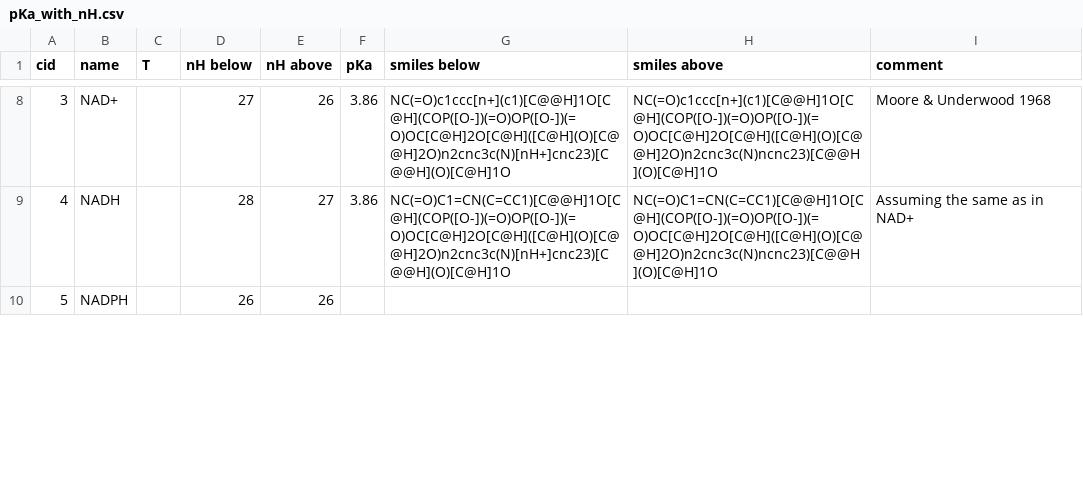
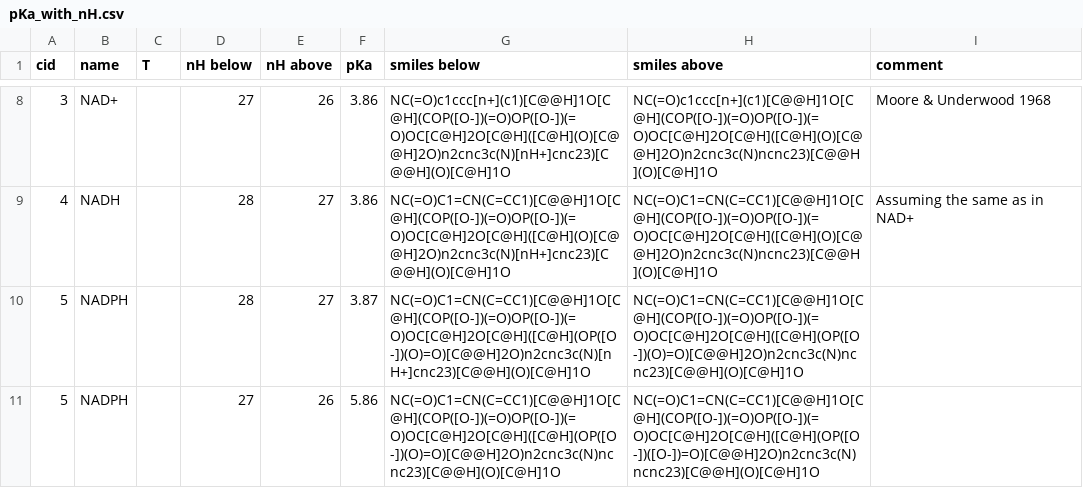
Before and after one commit to asmvernon/milo-lab, a CSV file: data/thermodynamics/pKa_with_nH.csv, drawn as a sheet; only a part is shown, gaps mark what is left out; the diff covers the shown part only.

```diff
--- a/data/thermodynamics/pKa_with_nH.csv
+++ b/data/thermodynamics/pKa_with_nH.csv
@@ -9,2 +9,3 @@ cid,name,T,nH below,nH above,pKa,smiles below,smiles above,comment
 4,NADH,,28,27,3.86,NC(=O)C1=CN(C=CC1)[C@@H]1O[C@H](COP([O-])(=O)OP([O-])(=O)OC[C@H]2O[C@H]([C@H](O)[C@@H]2O)n2cnc3c(N)[nH+]cnc23)[C@@H](O)[C@H]1O,NC(=O)C1=CN(C=CC1)[C@@H]1O[C@H](COP([O-])(=O)OP([O-])(=O)OC[C@H]2O[C@H]([C@H](O)[C@@H]2O)n2cnc3c(N)ncnc23)[C@@H](O)[C@H]1O,"Assuming the same as in NAD+"
-5,NADPH,,26,26
+5,NADPH,,28,27,3.87,NC(=O)C1=CN(C=CC1)[C@@H]1O[C@H](COP([O-])(=O)OP([O-])(=O)OC[C@H]2O[C@H]([C@H](OP([O-])(O)=O)[C@@H]2O)n2cnc3c(N)[nH+]cnc23)[C@@H](O)[C@H]1O,NC(=O)C1=CN(C=CC1)[C@@H]1O[C@H](COP([O-])(=O)OP([O-])(=O)OC[C@H]2O[C@H]([C@H](OP([O-])(O)=O)[C@@H]2O)n2cnc3c(N)ncnc23)[C@@H](O)[C@H]1O
+5,NADPH,,27,26,5.86,NC(=O)C1=CN(C=CC1)[C@@H]1O[C@H](COP([O-])(=O)OP([O-])(=O)OC[C@H]2O[C@H]([C@H](OP([O-])(O)=O)[C@@H]2O)n2cnc3c(N)ncnc23)[C@@H](O)[C@H]1O,NC(=O)C1=CN(C=CC1)[C@@H]1O[C@H](COP([O-])(=O)OP([O-])(=O)OC[C@H]2O[C@H]([C@H](OP([O-])([O-])=O)[C@@H]2O)n2cnc3c(N)ncnc23)[C@@H](O)[C@H]1O
```
Also changed, not shown: 7 added rows, 2 removed rows and 9 edited cells elsewhere in this file, data/thermodynamics/dG0.csv, 8 other files.
